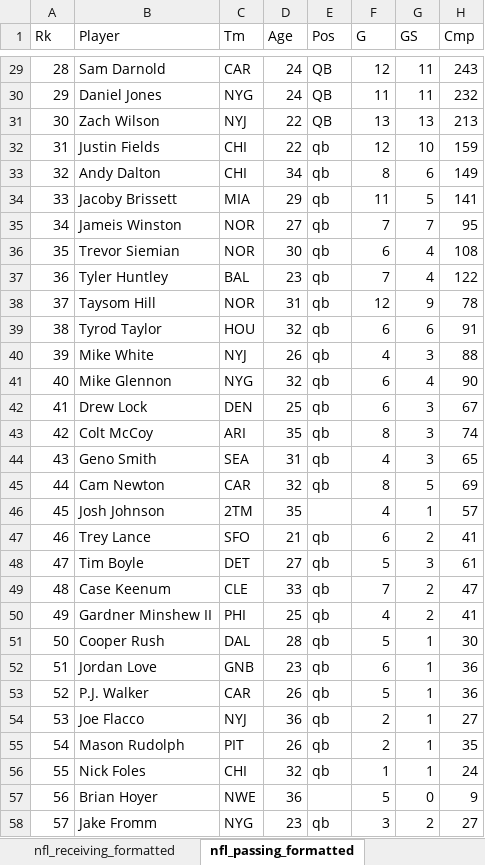
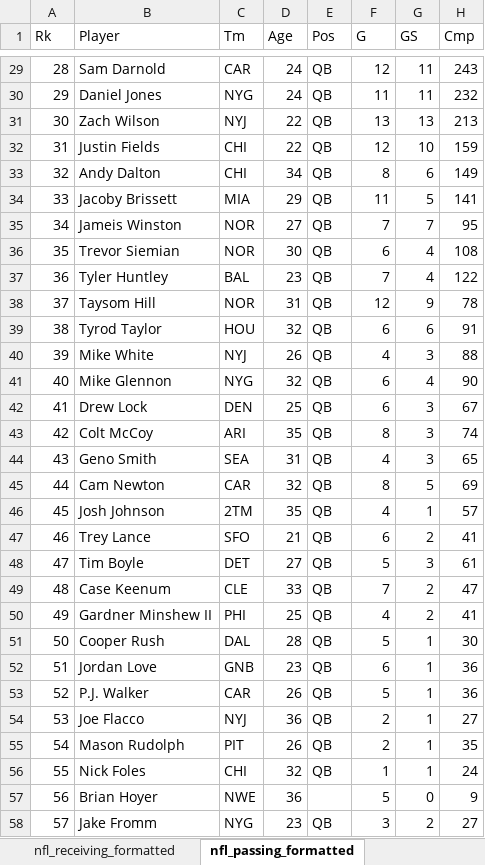
Before and after one commit to chrisdmancuso/FantasyFootballRender, an Excel workbook: nfl_stats.xlsx, sheet nfl_passing_formatted, drawn as a sheet; only a part is shown, gaps mark what is left out; values as stored, in another font and other column widths than the file's, no borders; charts and pictures not drawn; the diff covers the shown part only; the diff names each change by its address in the sheet, - before the commit and + after, or states it on an @@ line.

```diff
--- a/nfl_stats.xlsx (sheet nfl_passing_formatted)
+++ b/nfl_stats.xlsx (sheet nfl_passing_formatted)
-E32:E45 (Pos): qb
+E32:E45 (Pos): QB
-E46 (Pos): (empty)
+E46 (Pos): QB
-E47:E56 (Pos): qb
+E47:E56 (Pos): QB
-E58 (Pos): qb
+E58 (Pos): QB
```
Also changed, not shown: 19 edited cells elsewhere in this sheet, sheet nfl_receiving_formatted, sheet nfl_rushing_formatted, 1 other file.
